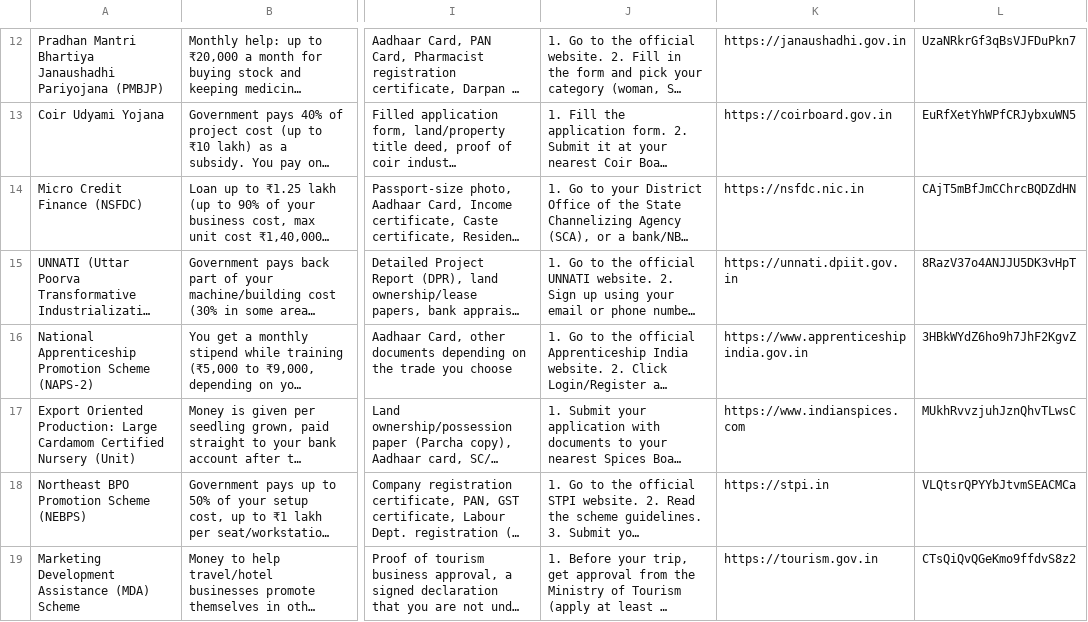
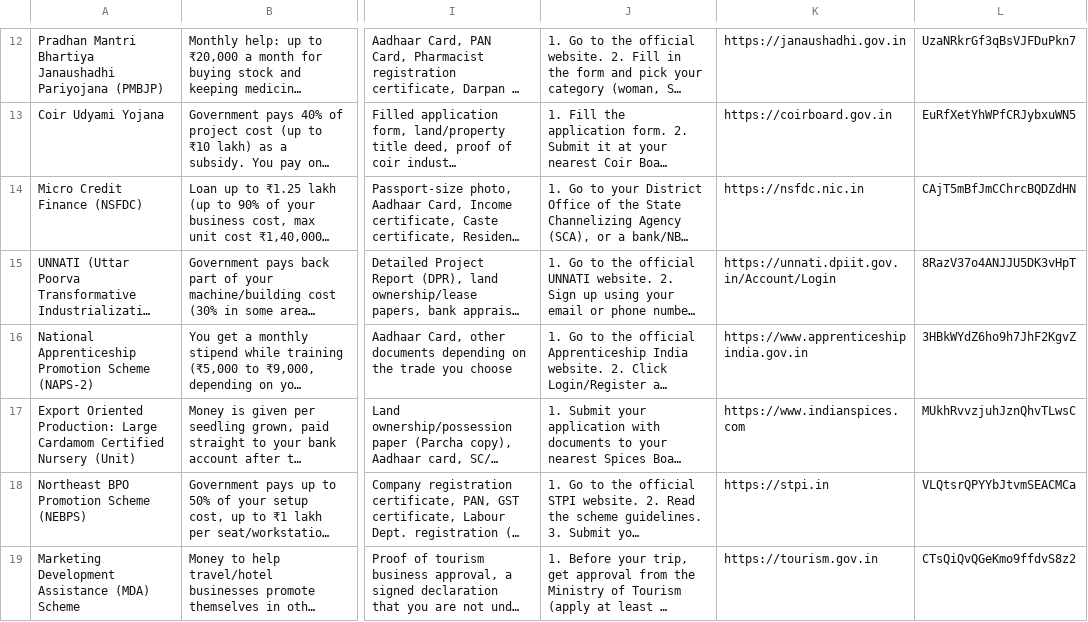
Before and after one commit to Nexus6-dev/schemesathi, a CSV file: schemesathi/public/data/schemes.csv, drawn as a sheet; only a part is shown, gaps mark what is left out; long unchanged cells end in …; the diff covers the shown part only; the diff names each change by its address in the sheet, - before the commit and + after, or states it on an @@ line.

```diff
--- a/schemesathi/public/data/schemes.csv
+++ b/schemesathi/public/data/schemes.csv
-K15: https://unnati.dpiit.gov.in
+K15: https://unnati.dpiit.gov.in/Account/Login
```
Also changed, not shown: 12 edited cells elsewhere in this file.
